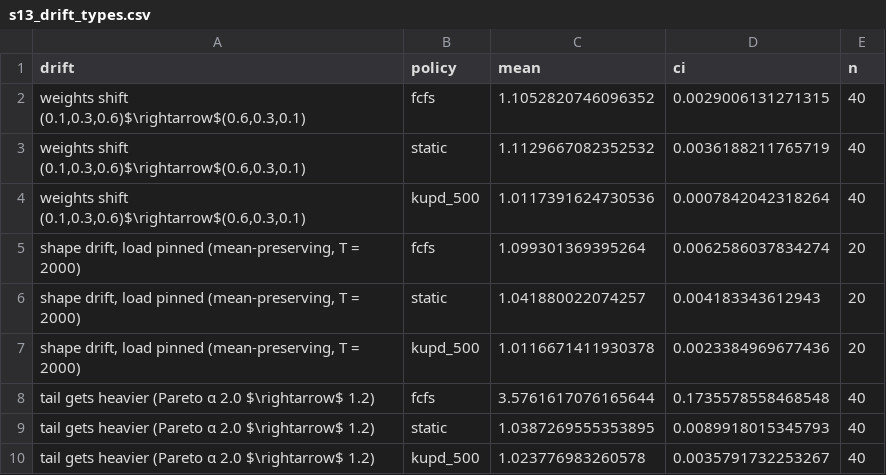
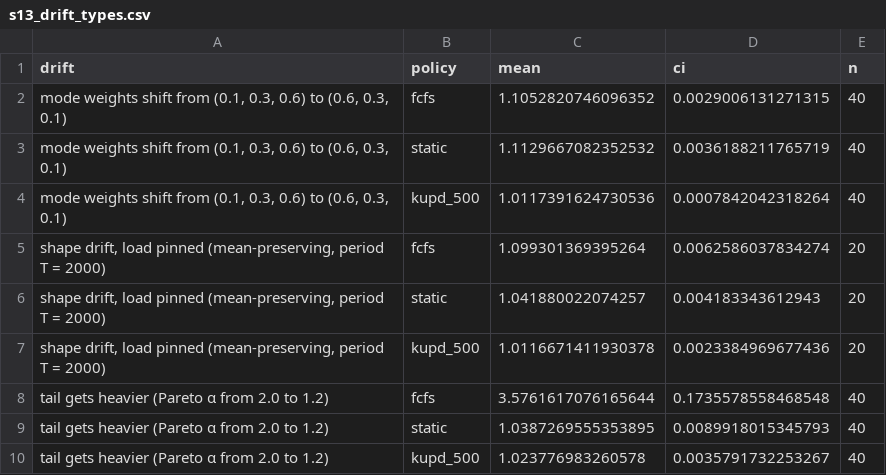
Before and after one commit to sheffy-r-w/queueing-simulation, a CSV file: results/s13_drift_types.csv, drawn as a sheet.

```diff
--- a/results/s13_drift_types.csv
+++ b/results/s13_drift_types.csv
@@ -1,10 +1,10 @@
 drift,policy,mean,ci,n
-"weights shift (0.1,0.3,0.6)$\rightarrow$(0.6,0.3,0.1)",fcfs,1.1052820746096352,0.0029006131271315,40
-"weights shift (0.1,0.3,0.6)$\rightarrow$(0.6,0.3,0.1)",static,1.1129667082352532,0.0036188211765719,40
-"weights shift (0.1,0.3,0.6)$\rightarrow$(0.6,0.3,0.1)",kupd_500,1.0117391624730536,0.0007842042318264,40
-"shape drift, load pinned (mean-preserving, T = 2000)",fcfs,1.099301369395264,0.0062586037834274,20
-"shape drift, load pinned (mean-preserving, T = 2000)",static,1.041880022074257,0.004183343612943,20
-"shape drift, load pinned (mean-preserving, T = 2000)",kupd_500,1.0116671411930378,0.0023384969677436,20
-tail gets heavier (Pareto α 2.0 $\rightarrow$ 1.2),fcfs,3.5761617076165644,0.1735578558468548,40
-tail gets heavier (Pareto α 2.0 $\rightarrow$ 1.2),static,1.0387269555353895,0.0089918015345793,40
-tail gets heavier (Pareto α 2.0 $\rightarrow$ 1.2),kupd_500,1.023776983260578,0.0035791732253267,40
+"mode weights shift from (0.1, 0.3, 0.6) to (0.6, 0.3, 0.1)",fcfs,1.1052820746096352,0.0029006131271315,40
+"mode weights shift from (0.1, 0.3, 0.6) to (0.6, 0.3, 0.1)",static,1.1129667082352532,0.0036188211765719,40
+"mode weights shift from (0.1, 0.3, 0.6) to (0.6, 0.3, 0.1)",kupd_500,1.0117391624730536,0.0007842042318264,40
+"shape drift, load pinned (mean-preserving, period T = 2000)",fcfs,1.099301369395264,0.0062586037834274,20
+"shape drift, load pinned (mean-preserving, period T = 2000)",static,1.041880022074257,0.004183343612943,20
+"shape drift, load pinned (mean-preserving, period T = 2000)",kupd_500,1.0116671411930378,0.0023384969677436,20
+tail gets heavier (Pareto α from 2.0 to 1.2),fcfs,3.5761617076165644,0.1735578558468548,40
+tail gets heavier (Pareto α from 2.0 to 1.2),static,1.0387269555353895,0.0089918015345793,40
+tail gets heavier (Pareto α from 2.0 to 1.2),kupd_500,1.023776983260578,0.0035791732253267,40
```
Also changed, not shown: 22 other files.
